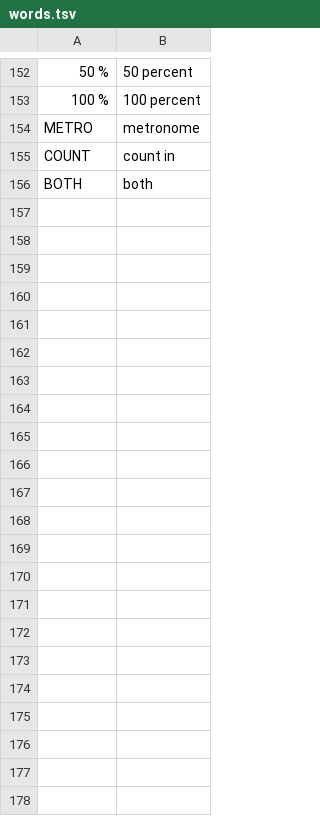
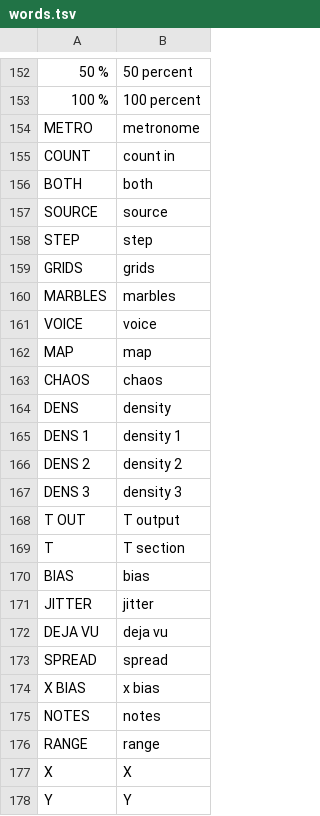
Before and after one commit to F0nski/quartz, a TSV file: app/words.tsv, drawn as a sheet; only a part is shown, gaps mark what is left out.

Commit message:
UI: SEQ pages per source, MARBLES allowed notes, REC on STEP patterns only

```diff
--- a/app/words.tsv
+++ b/app/words.tsv
@@ -156 +156,23 @@ COUNT	count in
 BOTH	both
+SOURCE	source
+STEP	step
+GRIDS	grids
+MARBLES	marbles
+VOICE	voice
+MAP	map
+CHAOS	chaos
+DENS	density
+DENS 1	density 1
+DENS 2	density 2
+DENS 3	density 3
+T OUT	T output
+T	T section
+BIAS	bias
+JITTER	jitter
+DEJA VU	deja vu
+SPREAD	spread
+X BIAS	x bias
+NOTES	notes
+RANGE	range
+X	X
+Y	Y
```
Also changed, not shown: 3 other files.
